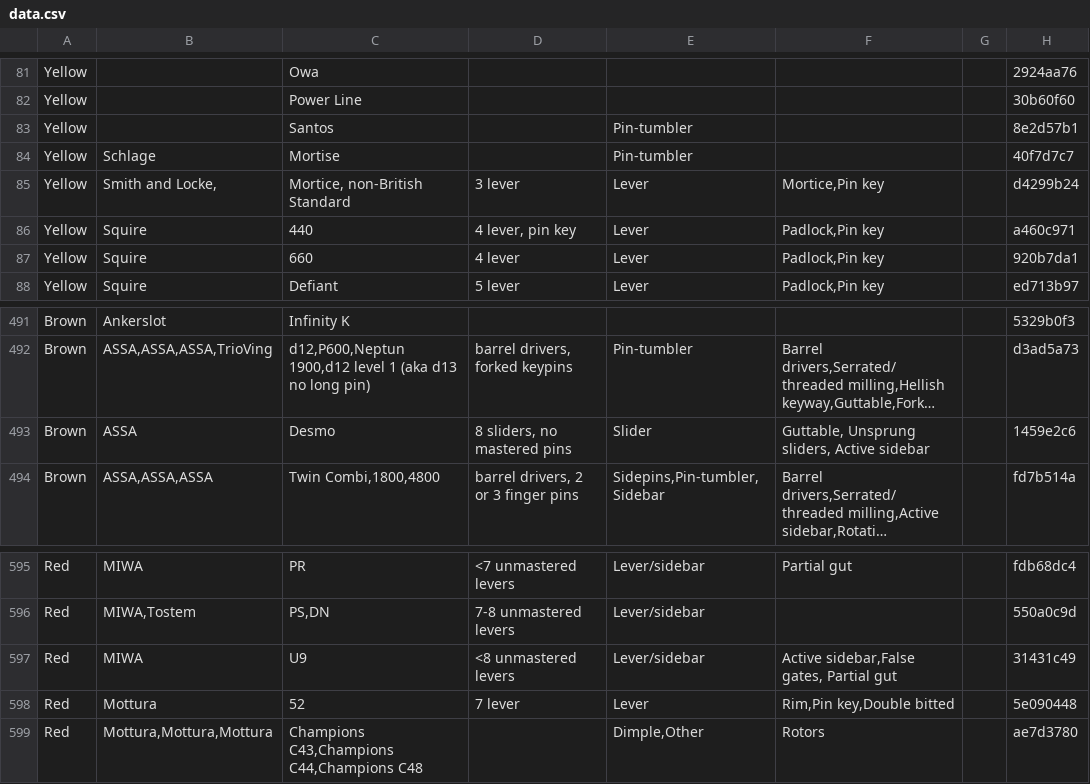
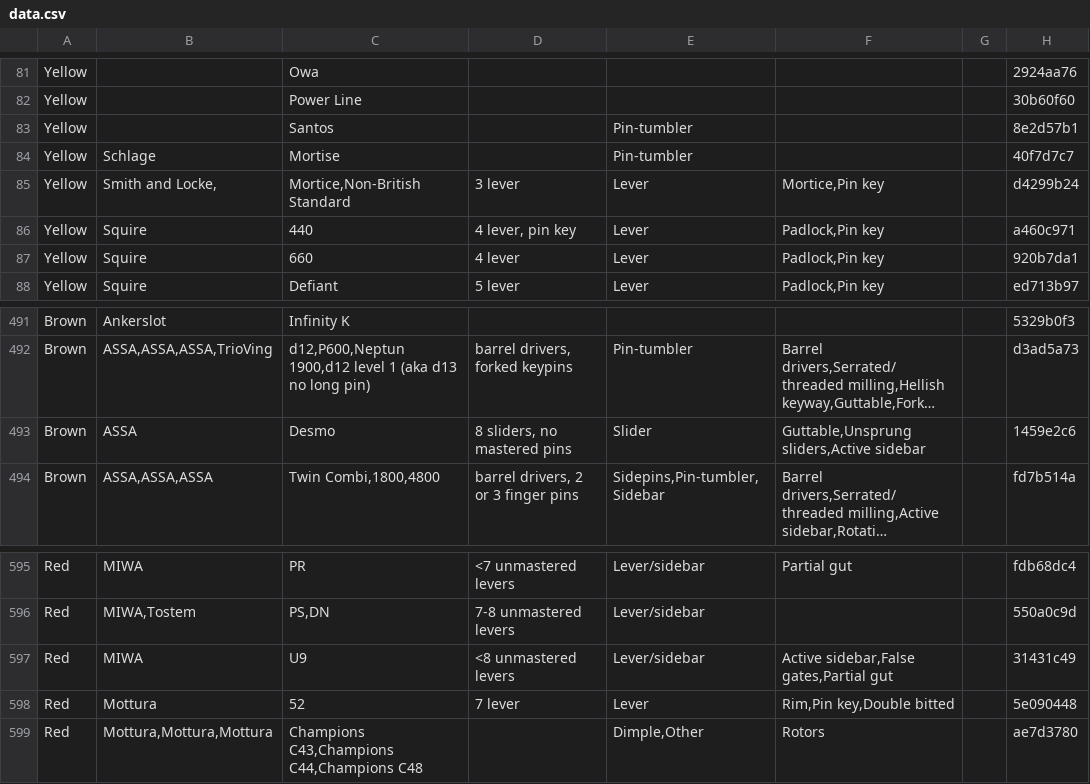
Before and after one commit to Lockpickers-United/lpu-belt-explorer, a CSV file: data.csv, drawn as a sheet; only a part is shown, gaps mark what is left out; long unchanged cells end in …; the diff names each change by its address in the sheet, - before the commit and + after, or states it on an @@ line.

```diff
--- a/data.csv
+++ b/data.csv
-C85: Mortice, non-British Standard
+C85: Mortice,Non-British Standard
-F493: Guttable, Unsprung sliders, Active sidebar
+F493: Guttable,Unsprung sliders,Active sidebar
-F597: Active sidebar,False gates, Partial gut
+F597: Active sidebar,False gates,Partial gut
```
Also changed, not shown: columnView.csv, 6 other files.
